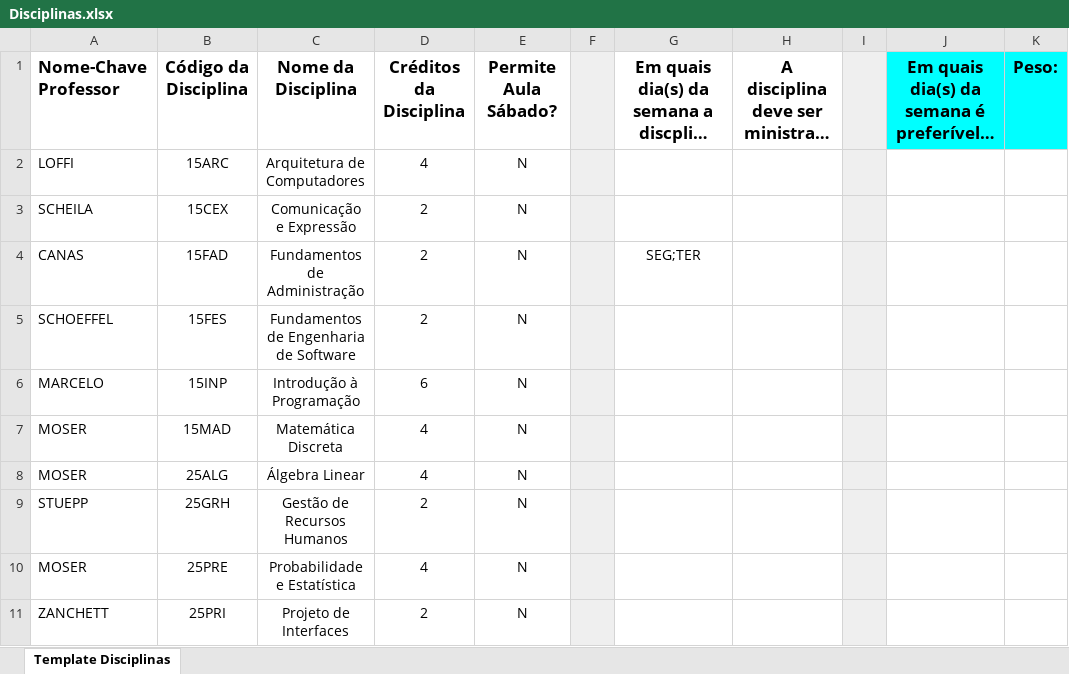
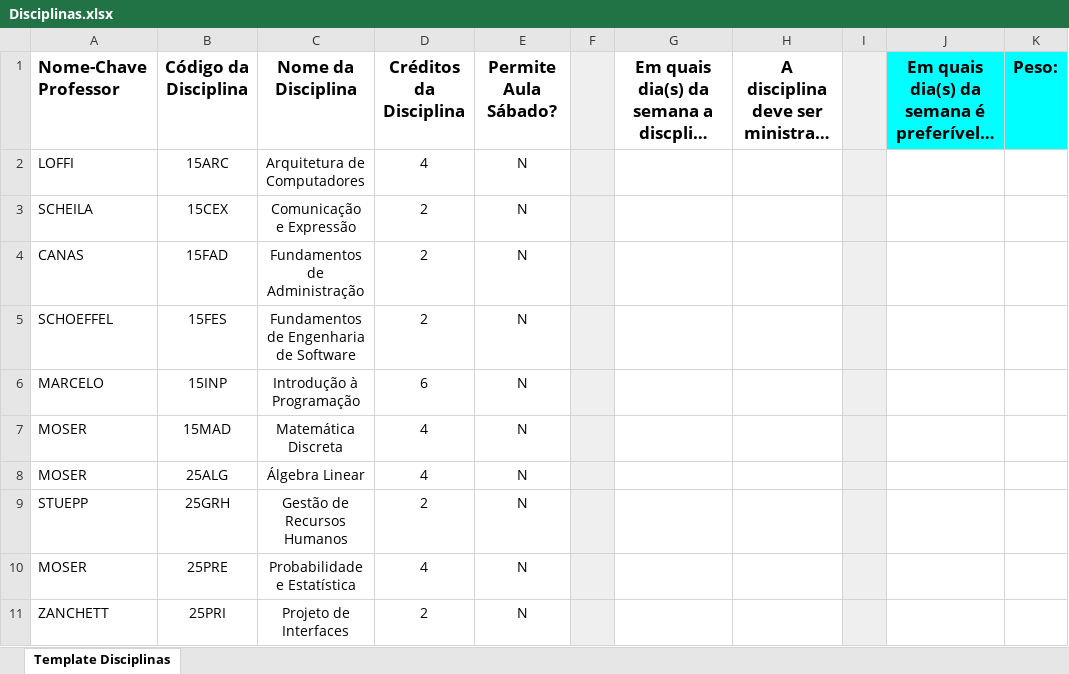
Before and after one commit to marquescauee/UDESC_Scheduling, an Excel workbook: public/python/planilhas/Disciplinas.xlsx, sheet Template Disciplinas, drawn as a sheet; only a part is shown; long unchanged cells end in …; values as stored, in another font and other column widths than the file's, no borders; table styles not drawn; the diff covers the shown part only; the diff names each change by its address in the sheet, - before the commit and + after, or states it on an @@ line.

```diff
--- a/public/python/planilhas/Disciplinas.xlsx (sheet Template Disciplinas)
+++ b/public/python/planilhas/Disciplinas.xlsx (sheet Template Disciplinas)
-G4: SEG;TER
+G4: (empty)
```
Also changed, not shown: 10 edited cells elsewhere in this sheet, public/python/planilhas/Professores.xlsx, 9 other files.
